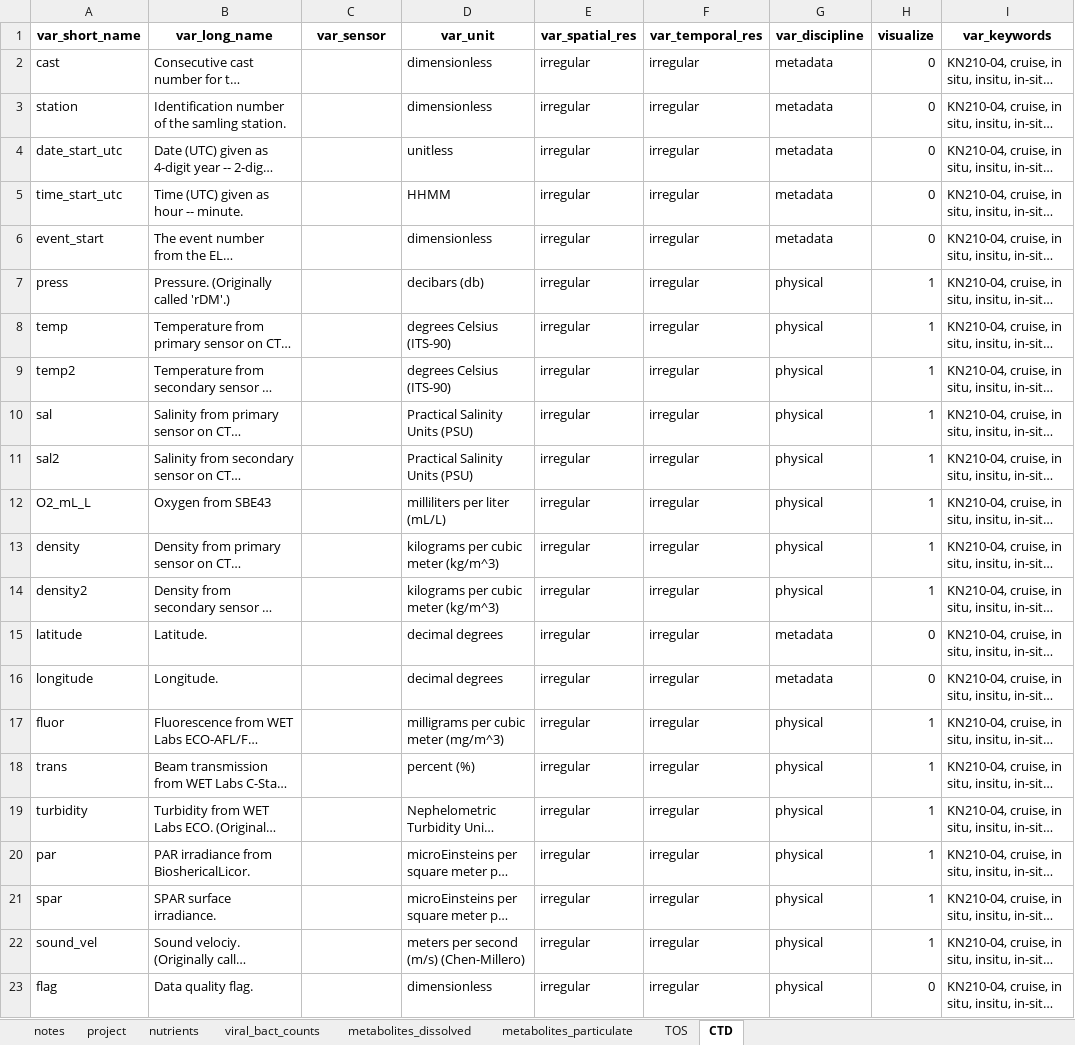
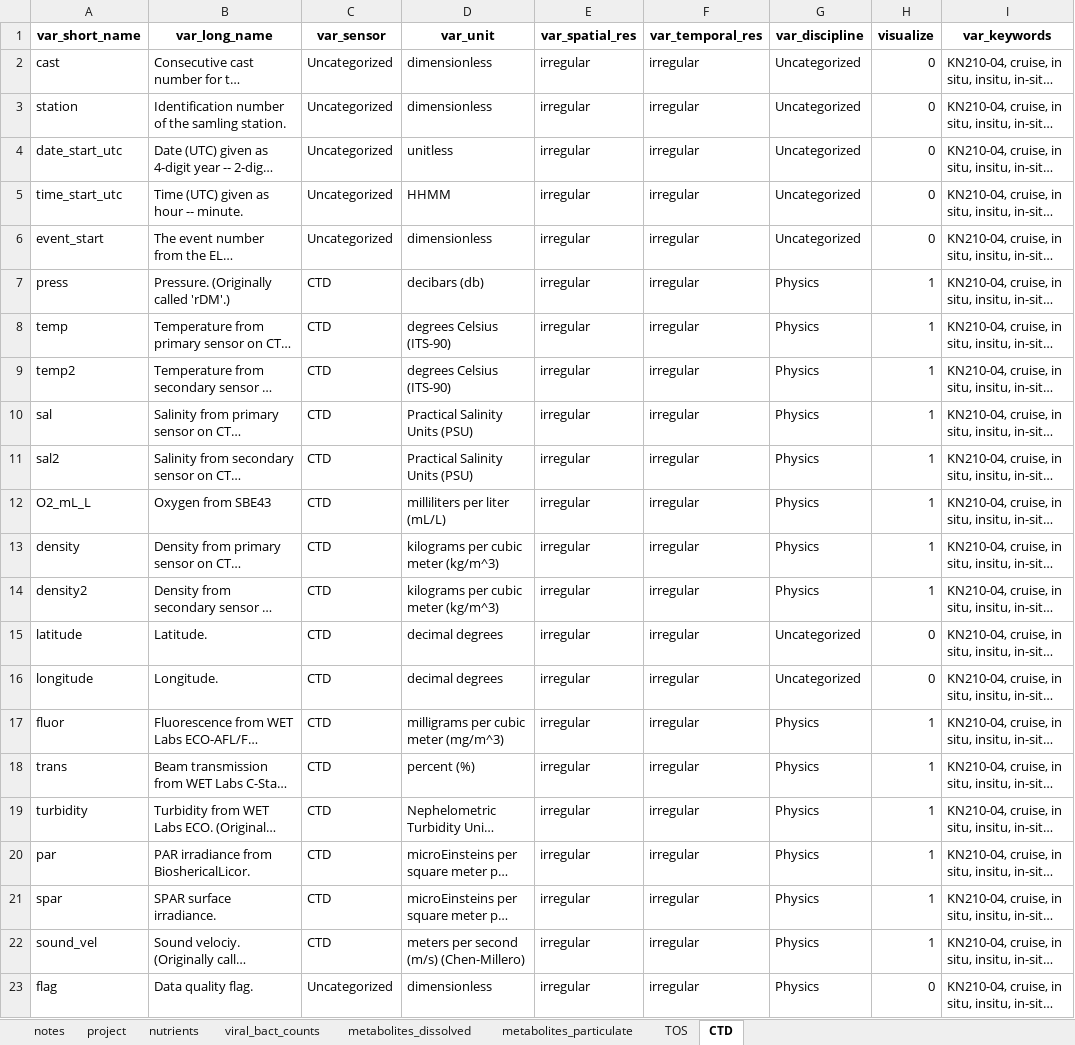
Before and after one commit to redbluewater/DeepDOM, an Excel workbook: CMAP_variableMetadata_additions.xlsx, sheet CTD, drawn as a sheet; only a part is shown; long unchanged cells end in …; values as stored, in another font and other column widths than the file's, no borders; the diff names each change by its address in the sheet, - before the commit and + after, or states it on an @@ line.

```diff
--- a/CMAP_variableMetadata_additions.xlsx (sheet CTD)
+++ b/CMAP_variableMetadata_additions.xlsx (sheet CTD)
-C2:C6 (var_sensor): (empty)
+C2:C6 (var_sensor): Uncategorized
-G2:G6 (var_discipline): metadata
+G2:G6 (var_discipline): Uncategorized
-C7:C22 (var_sensor): (empty)
+C7:C22 (var_sensor): CTD
-G7:G14 (var_discipline): physical
+G7:G14 (var_discipline): Physics
-G15:G16 (var_discipline): metadata
+G15:G16 (var_discipline): Uncategorized
-G17:G23 (var_discipline): physical
+G17:G23 (var_discipline): Physics
-C23 (var_sensor): (empty)
+C23 (var_sensor): Uncategorized
```
Also changed, not shown: sheet metabolites_particulate, sheet metabolites_dissolved, sheet nutrients, sheet viral_bact_counts, sheet TOS, 6 other files.
